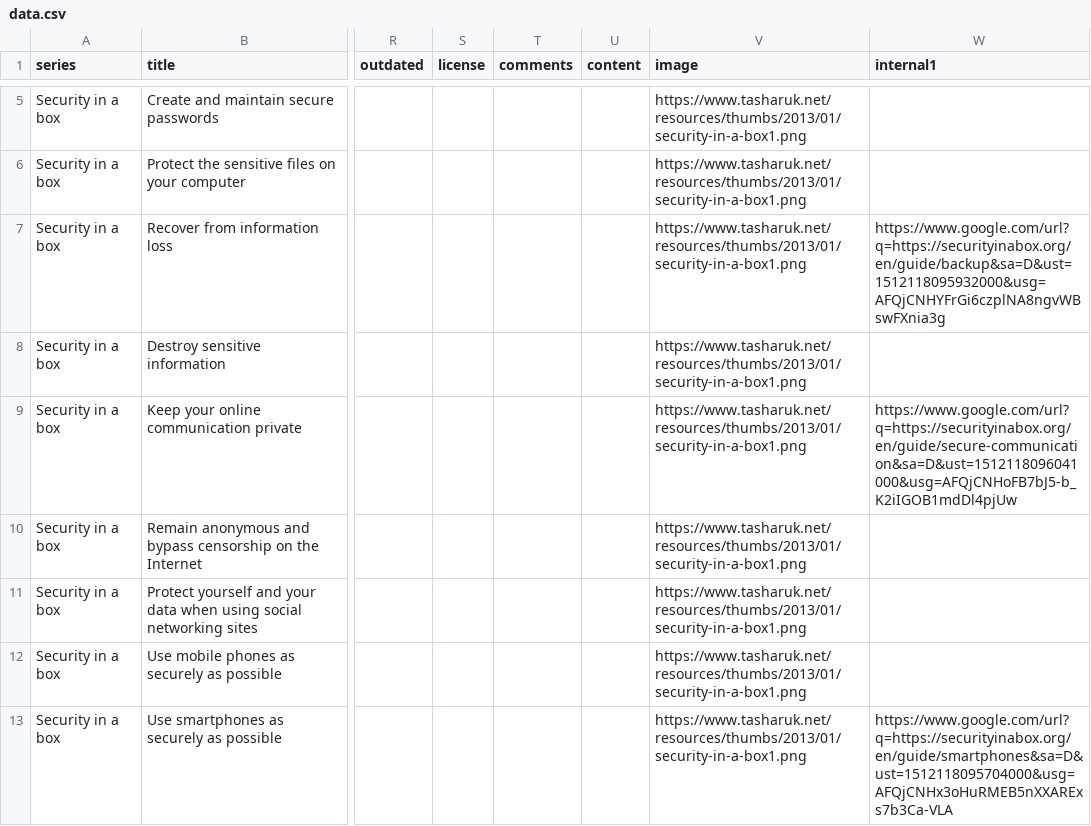
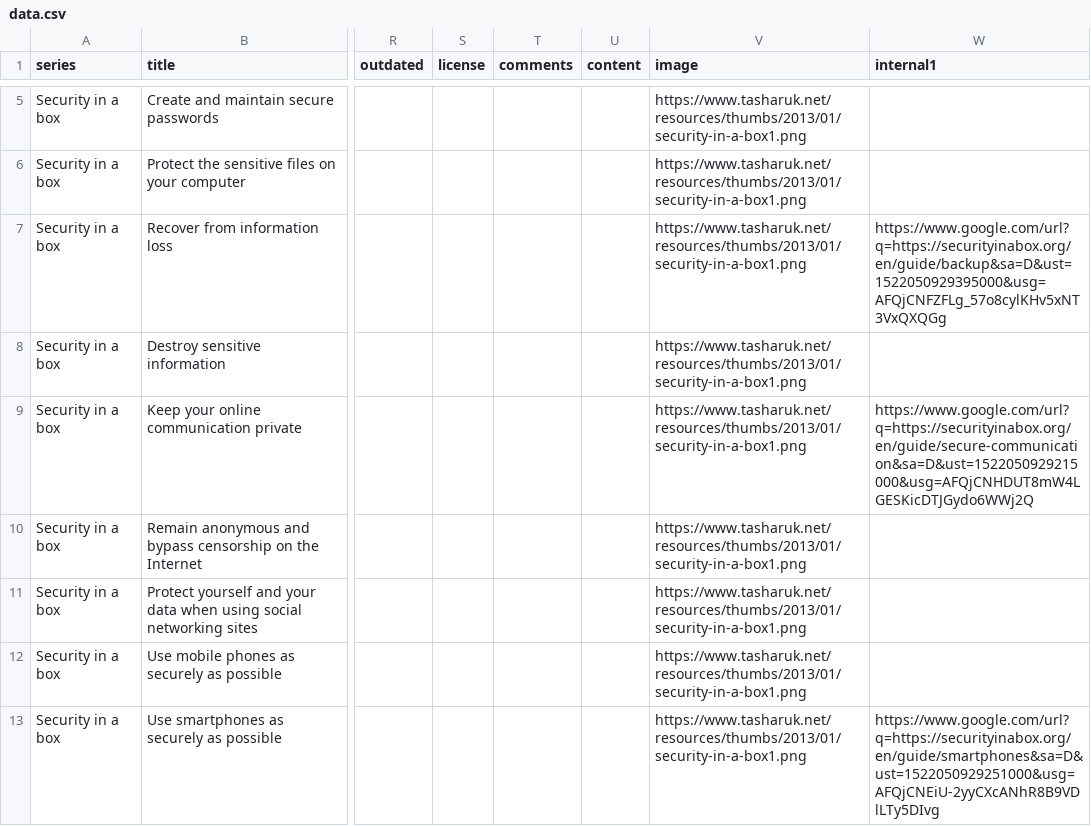
Before and after one commit to ocftw/resourceportal, a CSV file: data/data.csv, drawn as a sheet; only a part is shown, gaps mark what is left out; the diff covers the shown part only; the diff names each change by its address in the sheet, - before the commit and + after, or states it on an @@ line.

Commit message:
Article with pictures -> Guides

```diff
--- a/data/data.csv
+++ b/data/data.csv
-W7 (internal1): https://www.google.com/url?q=https://securityinabox.org/en/guide/backup&sa=D&ust=1512118095932000&usg=AFQjCNHYFrGi6czplNA8ngvWBswFXnia3g
+W7 (internal1): https://www.google.com/url?q=https://securityinabox.org/en/guide/backup&sa=D&ust=1522050929395000&usg=AFQjCNFZFLg_57o8cylKHv5xNT3VxQXQGg
-W9 (internal1): https://www.google.com/url?q=https://securityinabox.org/en/guide/secure-communication&sa=D&ust=1512118096041000&usg=AFQjCNHoFB7bJ5-b_K2iIGOB1mdDl4pjUw
+W9 (internal1): https://www.google.com/url?q=https://securityinabox.org/en/guide/secure-communication&sa=D&ust=1522050929215000&usg=AFQjCNHDUT8mW4LGESKicDTJGydo6WWj2Q
-W13 (internal1): https://www.google.com/url?q=https://securityinabox.org/en/guide/smartphones&sa=D&ust=1512118095704000&usg=AFQjCNHx3oHuRMEB5nXXARExs7b3Ca-VLA
+W13 (internal1): https://www.google.com/url?q=https://securityinabox.org/en/guide/smartphones&sa=D&ust=1522050929251000&usg=AFQjCNEiU-2yyCXcANhR8B9VDlLTy5DIvg
```
Also changed, not shown: 58 edited cells elsewhere in this file, 2 other files.
